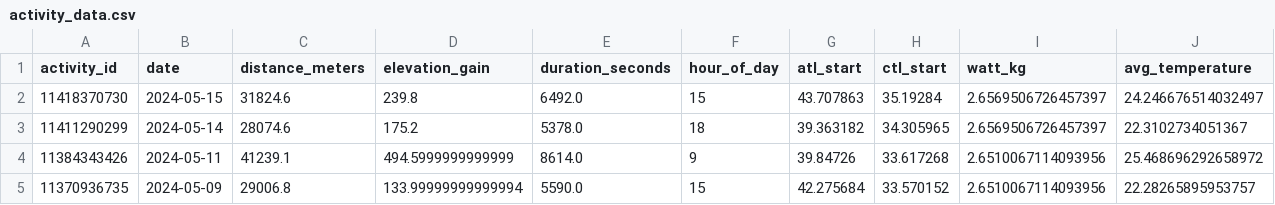
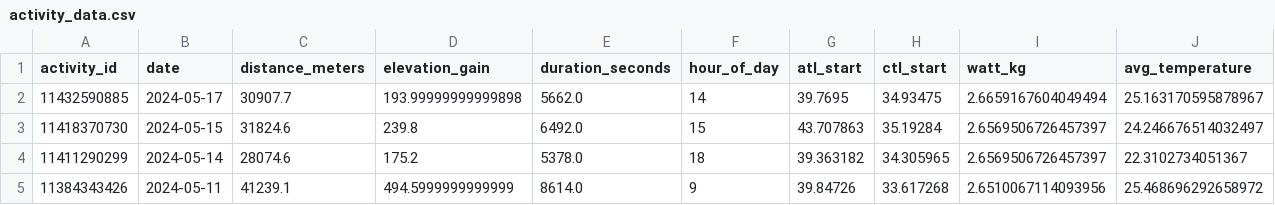
Before and after one commit to aguimorefran/mtbIA, a CSV file: route_completion_time/data/activity_data.csv, drawn as a sheet; only a part is shown; the shorter side is filled out with more unchanged rows; rows hold the shown columns only; the diff names each change by its address in the sheet, - before the commit and + after, or states it on an @@ line.

```diff
--- a/route_completion_time/data/activity_data.csv
+++ b/route_completion_time/data/activity_data.csv
+row 2: 11432590885 | 2024-05-17 | 30907.7 | 193.99999999999898 | 5662.0 | 14 | 39.7695 | 34.93475 | 2.6659167604049494 | 25.163170595878967
```
Also changed, not shown: 9 other files.
